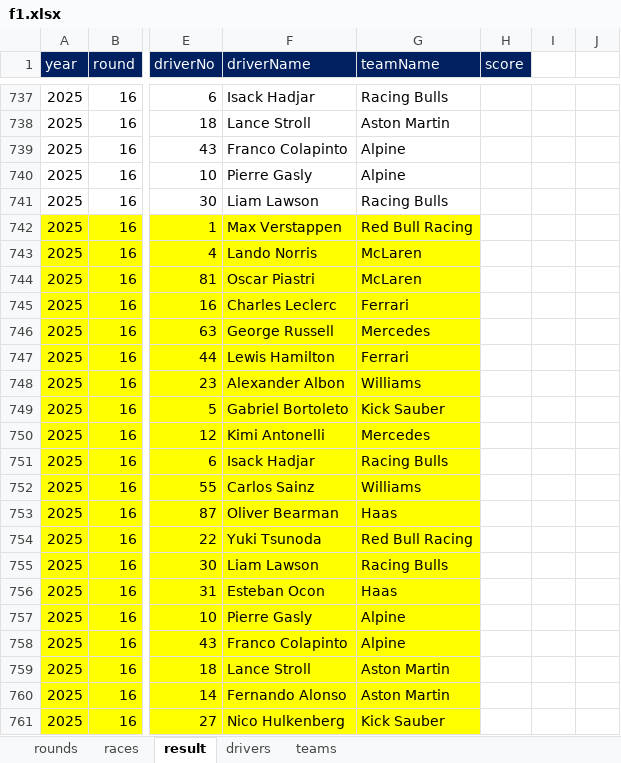
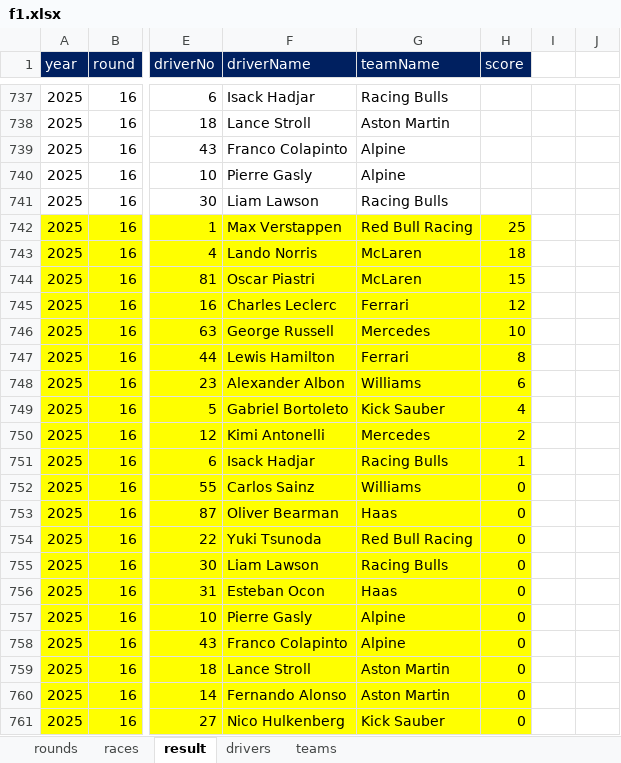
Before and after one commit to ColaLovingCat/vue_platform, an Excel workbook: public/docs/datas/f1.xlsx, sheet result, drawn as a sheet; only a part is shown, gaps mark what is left out; values as stored, in another font and other column widths than the file's, no borders; the diff names each change by its address in the sheet, - before the commit and + after, or states it on an @@ line.

```diff
--- a/public/docs/datas/f1.xlsx (sheet result)
+++ b/public/docs/datas/f1.xlsx (sheet result)
-H742 (score): (empty)
+H742 (score): 25
-H742:H761 fill: none
+H742:H761 fill: #FFFF00
-H743 (score): (empty)
+H743 (score): 18
-H744 (score): (empty)
+H744 (score): 15
-H745 (score): (empty)
+H745 (score): 12
-H746 (score): (empty)
+H746 (score): 10
-H747 (score): (empty)
+H747 (score): 8
-H748 (score): (empty)
+H748 (score): 6
-H749 (score): (empty)
+H749 (score): 4
-H750 (score): (empty)
+H750 (score): 2
-H751 (score): (empty)
+H751 (score): 1
-H752:H761 (score): (empty)
+H752:H761 (score): 0
```
Also changed, not shown: 2 other files.
